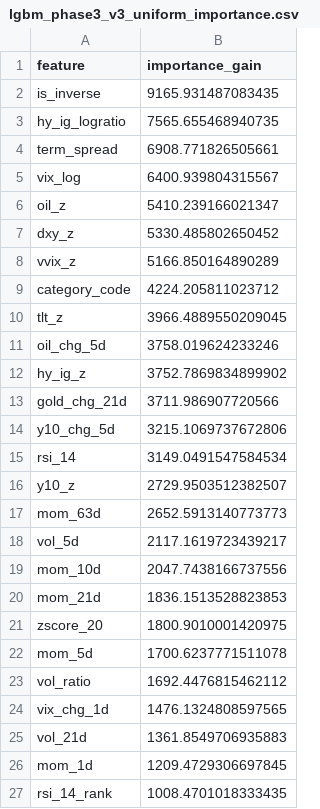
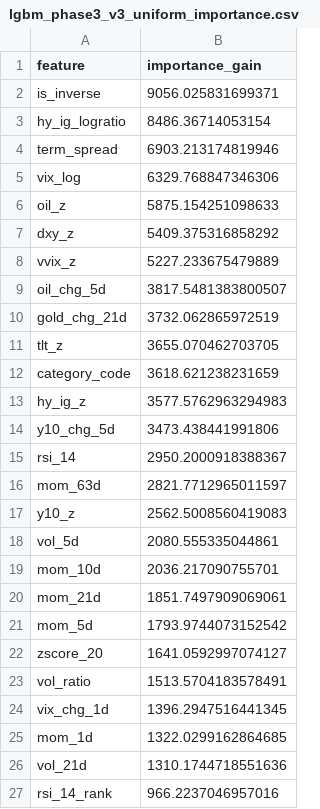
Before and after one commit to wansoo88/recostock, a CSV file: models/weights/lgbm_phase3_v3_uniform_importance.csv, drawn as a sheet; only a part is shown; the diff covers the shown part only.

```diff
--- a/models/weights/lgbm_phase3_v3_uniform_importance.csv
+++ b/models/weights/lgbm_phase3_v3_uniform_importance.csv
@@ -1,27 +1,27 @@
 feature,importance_gain
-is_inverse,9165.931487083435
-hy_ig_logratio,7565.655468940735
-term_spread,6908.771826505661
-vix_log,6400.939804315567
-oil_z,5410.239166021347
-dxy_z,5330.485802650452
-vvix_z,5166.850164890289
-category_code,4224.205811023712
-tlt_z,3966.4889550209045
-oil_chg_5d,3758.019624233246
-hy_ig_z,3752.7869834899902
-gold_chg_21d,3711.986907720566
-y10_chg_5d,3215.1069737672806
-rsi_14,3149.0491547584534
-y10_z,2729.9503512382507
-mom_63d,2652.5913140773773
-vol_5d,2117.1619723439217
-mom_10d,2047.7438166737556
-mom_21d,1836.1513528823853
-zscore_20,1800.9010001420975
-mom_5d,1700.6237771511078
-vol_ratio,1692.4476815462112
-vix_chg_1d,1476.1324808597565
-vol_21d,1361.8549706935883
-mom_1d,1209.4729306697845
-rsi_14_rank,1008.4701018333435
+is_inverse,9056.025831699371
+hy_ig_logratio,8486.36714053154
+term_spread,6903.213174819946
+vix_log,6329.768847346306
+oil_z,5875.154251098633
+dxy_z,5409.375316858292
+vvix_z,5227.233675479889
+oil_chg_5d,3817.5481383800507
+gold_chg_21d,3732.062865972519
+tlt_z,3655.070462703705
+category_code,3618.621238231659
+hy_ig_z,3577.5762963294983
+y10_chg_5d,3473.438441991806
+rsi_14,2950.2000918388367
+mom_63d,2821.7712965011597
+y10_z,2562.5008560419083
+vol_5d,2080.555335044861
+mom_10d,2036.217090755701
+mom_21d,1851.7497909069061
+mom_5d,1793.9744073152542
+zscore_20,1641.0592997074127
+vol_ratio,1513.5704183578491
+vix_chg_1d,1396.2947516441345
+mom_1d,1322.0299162864685
+vol_21d,1310.1744718551636
+rsi_14_rank,966.2237046957016
```
Also changed, not shown: 1 added row, 1 removed row and 4 edited cells elsewhere in this file, data/logs/retrain_history.csv, 1 other file.
